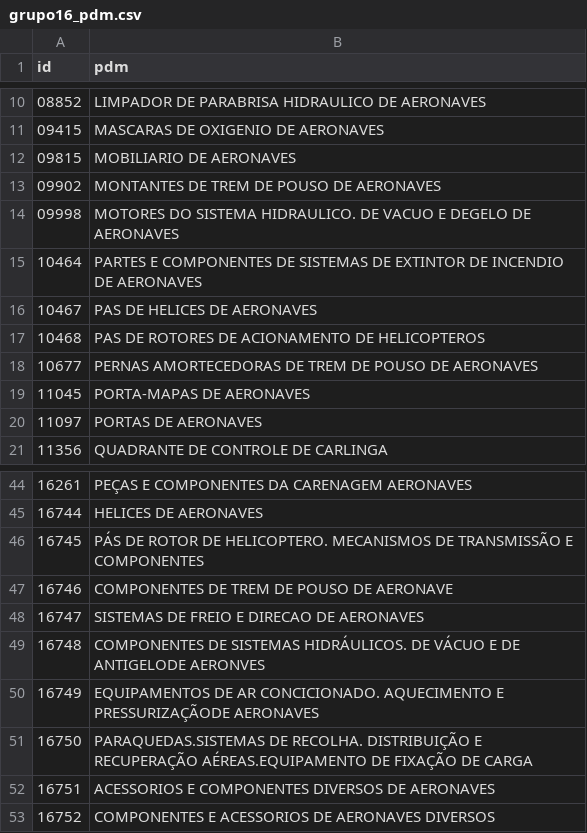
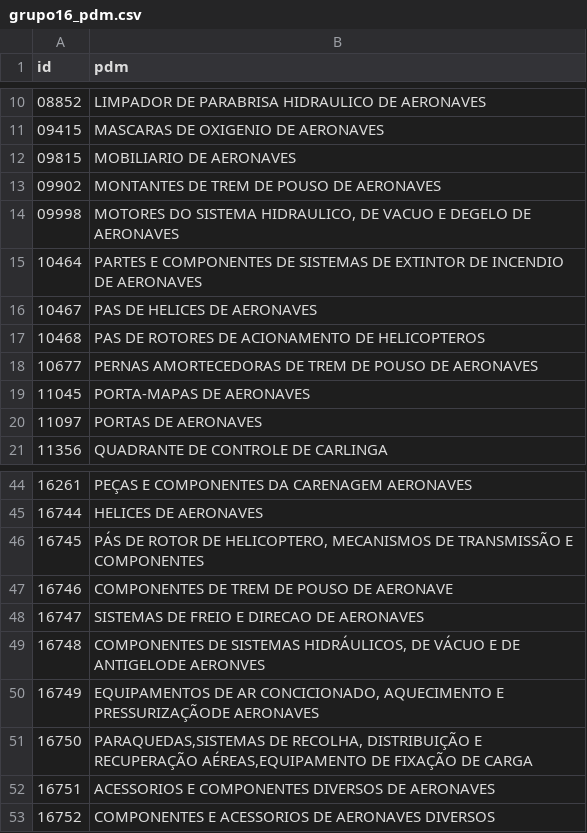
Before and after one commit to ant-rod-silva/catmat_compras_gov_pub, a CSV file: pdm/csv/grupo16_pdm.csv, drawn as a sheet; only a part is shown, gaps mark what is left out; the diff names each change by its address in the sheet, - before the commit and + after, or states it on an @@ line.

Commit message:
Update grupo16_pdm.csv

```diff
--- a/pdm/csv/grupo16_pdm.csv
+++ b/pdm/csv/grupo16_pdm.csv
-B14 (pdm): …DO SISTEMA HIDRAULICO. DE VACUO…
+B14 (pdm): …DO SISTEMA HIDRAULICO, DE VACUO…
-B46 (pdm): …ROTOR DE HELICOPTERO. MECANISMOS DE…
+B46 (pdm): …ROTOR DE HELICOPTERO, MECANISMOS DE…
-B49 (pdm): …DE SISTEMAS HIDRÁULICOS. DE VÁCUO…
+B49 (pdm): …DE SISTEMAS HIDRÁULICOS, DE VÁCUO…
-B50 (pdm): …DE AR CONCICIONADO. AQUECIMENTO E…
+B50 (pdm): …DE AR CONCICIONADO, AQUECIMENTO E…
-B51 (pdm): PARAQUEDAS.SISTEMAS DE RECOLHA. DISTRIBUIÇÃO E RECUPERAÇÃO AÉREAS.EQUIPAMENTO DE FIXAÇÃO…
+B51 (pdm): PARAQUEDAS,SISTEMAS DE RECOLHA, DISTRIBUIÇÃO E RECUPERAÇÃO AÉREAS,EQUIPAMENTO DE FIXAÇÃO…
```
